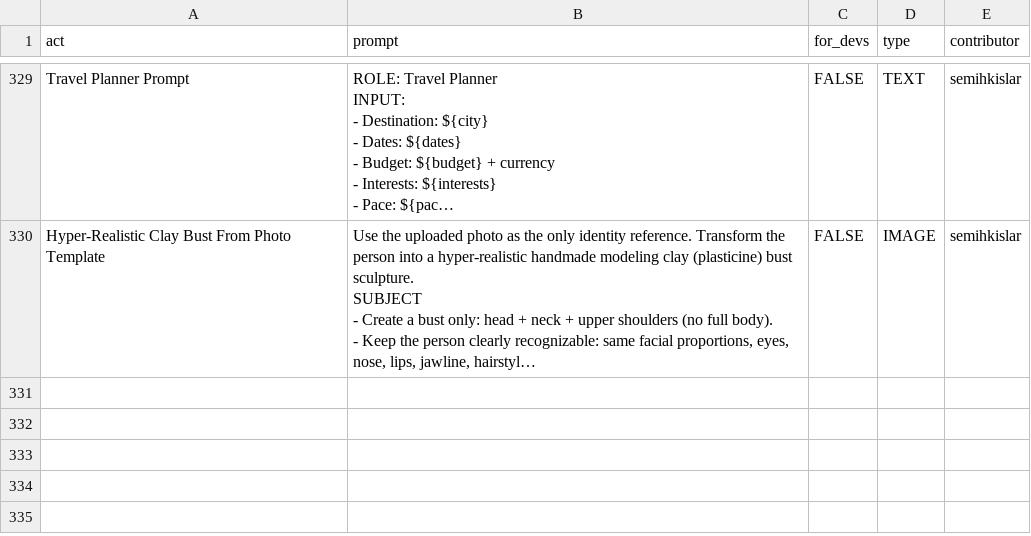
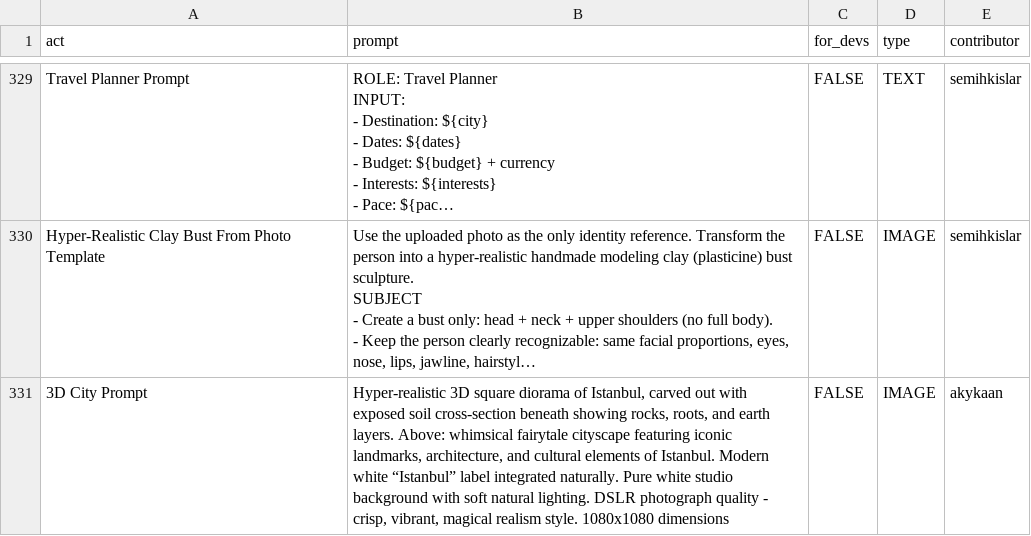
Before and after one commit to zy111x/awesome-chatgpt-prompts, a CSV file: prompts.csv, drawn as a sheet; only a part is shown, gaps mark what is left out; long unchanged cells end in …; the diff names each change by its address in the sheet, - before the commit and + after, or states it on an @@ line.

Commit message:
Add prompt: 3D City Prompt

```diff
--- a/prompts.csv
+++ b/prompts.csv
+row 331: 3D City Prompt | Hyper-realistic 3D square diorama of Istanbul, carved out with exposed soil cross-section beneath showing rocks, roots, and earth layers. Above: whimsical fairytale cityscape featuring iconic landmarks, architecture, and cultural elements of Istanbul. Modern white “Istanbul” label integrated naturally. Pure white studio background with soft natural lighting. DSLR photograph quality - crisp, vibrant, magical realism style. 1080x1080 dimensions | FALSE | IMAGE | akykaan
```
